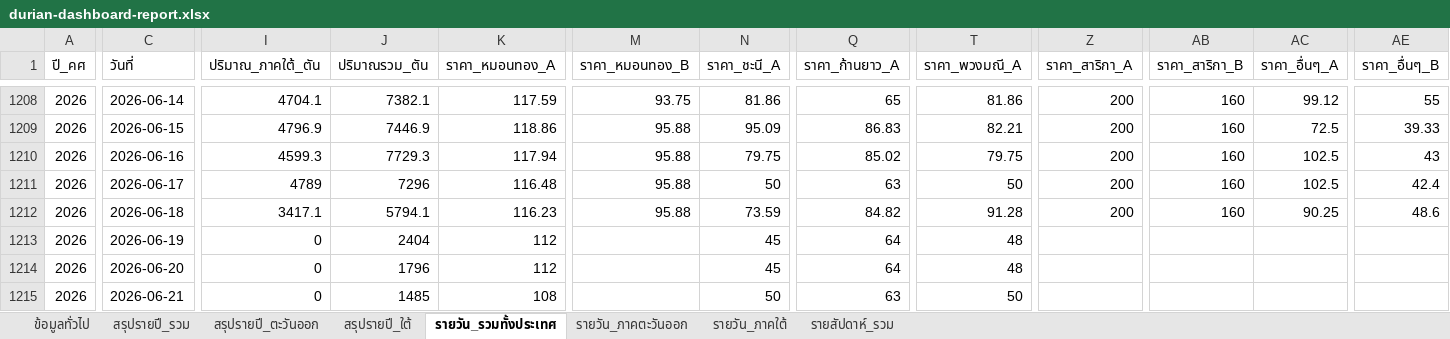
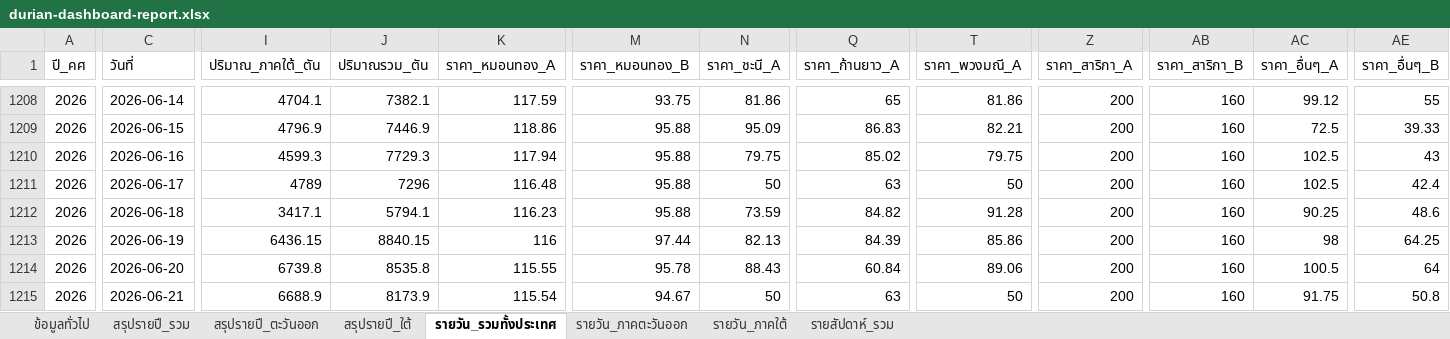
Before and after one commit to yohaken/cursor-agent, an Excel workbook: data/durian-dashboard-report.xlsx, sheet รายวัน_รวมทั้งประเทศ, drawn as a sheet; only a part is shown, gaps mark what is left out; values as stored, in another font and other column widths than the file's, no borders; the diff covers the shown part only; the diff names each change by its address in the sheet, - before the commit and + after, or states it on an @@ line.

```diff
--- a/data/durian-dashboard-report.xlsx (sheet รายวัน_รวมทั้งประเทศ)
+++ b/data/durian-dashboard-report.xlsx (sheet รายวัน_รวมทั้งประเทศ)
-I1213 (ปริมาณ_ภาคใต้_ตัน): 0
+I1213 (ปริมาณ_ภาคใต้_ตัน): 6436.15
-J1213 (ปริมาณรวม_ตัน): 2404
+J1213 (ปริมาณรวม_ตัน): 8840.15
-K1213 (ราคา_หมอนทอง_A): 112
+K1213 (ราคา_หมอนทอง_A): 116
-M1213 (ราคา_หมอนทอง_B): (empty)
+M1213 (ราคา_หมอนทอง_B): 97.44
-N1213 (ราคา_ชะนี_A): 45
+N1213 (ราคา_ชะนี_A): 82.13
-Q1213 (ราคา_ก้านยาว_A): 64
+Q1213 (ราคา_ก้านยาว_A): 84.39
-T1213 (ราคา_พวงมณี_A): 48
+T1213 (ราคา_พวงมณี_A): 85.86
-Z1213:Z1215 (ราคา_สาริกา_A): (empty)
+Z1213:Z1215 (ราคา_สาริกา_A): 200
-AB1213:AB1215 (ราคา_สาริกา_B): (empty)
+AB1213:AB1215 (ราคา_สาริกา_B): 160
-AC1213 (ราคา_อื่นๆ_A): (empty)
+AC1213 (ราคา_อื่นๆ_A): 98
-AE1213 (ราคา_อื่นๆ_B): (empty)
+AE1213 (ราคา_อื่นๆ_B): 64.25
-I1214 (ปริมาณ_ภาคใต้_ตัน): 0
+I1214 (ปริมาณ_ภาคใต้_ตัน): 6739.8
-J1214 (ปริมาณรวม_ตัน): 1796
+J1214 (ปริมาณรวม_ตัน): 8535.8
-K1214 (ราคา_หมอนทอง_A): 112
+K1214 (ราคา_หมอนทอง_A): 115.55
-M1214 (ราคา_หมอนทอง_B): (empty)
+M1214 (ราคา_หมอนทอง_B): 95.78
-N1214 (ราคา_ชะนี_A): 45
+N1214 (ราคา_ชะนี_A): 88.43
-Q1214 (ราคา_ก้านยาว_A): 64
+Q1214 (ราคา_ก้านยาว_A): 60.84
-T1214 (ราคา_พวงมณี_A): 48
+T1214 (ราคา_พวงมณี_A): 89.06
-AC1214 (ราคา_อื่นๆ_A): (empty)
+AC1214 (ราคา_อื่นๆ_A): 100.5
-AE1214 (ราคา_อื่นๆ_B): (empty)
+AE1214 (ราคา_อื่นๆ_B): 64
-I1215 (ปริมาณ_ภาคใต้_ตัน): 0
+I1215 (ปริมาณ_ภาคใต้_ตัน): 6688.9
-J1215 (ปริมาณรวม_ตัน): 1485
+J1215 (ปริมาณรวม_ตัน): 8173.9
-K1215 (ราคา_หมอนทอง_A): 108
+K1215 (ราคา_หมอนทอง_A): 115.54
-M1215 (ราคา_หมอนทอง_B): (empty)
+M1215 (ราคา_หมอนทอง_B): 94.67
-AC1215 (ราคา_อื่นๆ_A): (empty)
+AC1215 (ราคา_อื่นๆ_A): 91.75
-AE1215 (ราคา_อื่นๆ_B): (empty)
+AE1215 (ราคา_อื่นๆ_B): 50.8
```
Also changed, not shown: 1 added row and 130 edited cells elsewhere in this sheet, sheet รายวัน_ภาคใต้, sheet รายสัปดาห์_รวม, sheet รายวัน_ภาคตะวันออก, sheet สรุปรายปี_รวม, sheet สรุปรายปี_ใต้, sheet สรุปรายปี_ตะวันออก, 1 more sheet, 2 other files.
